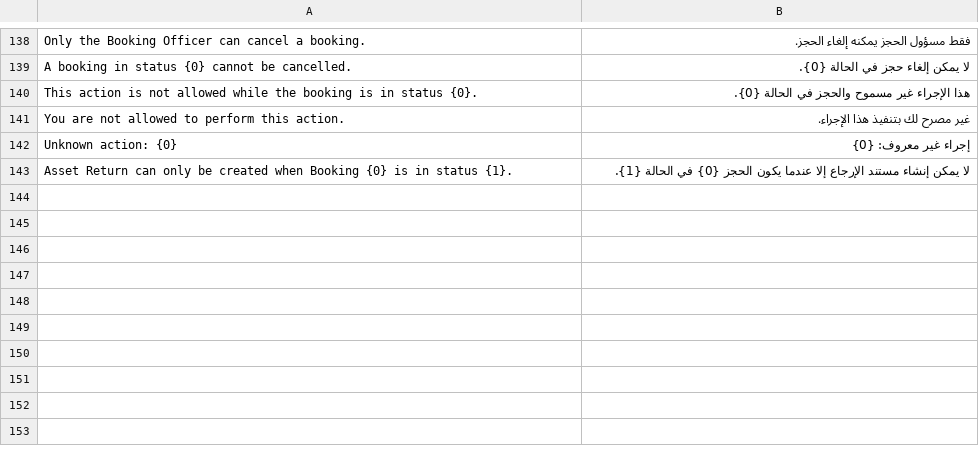
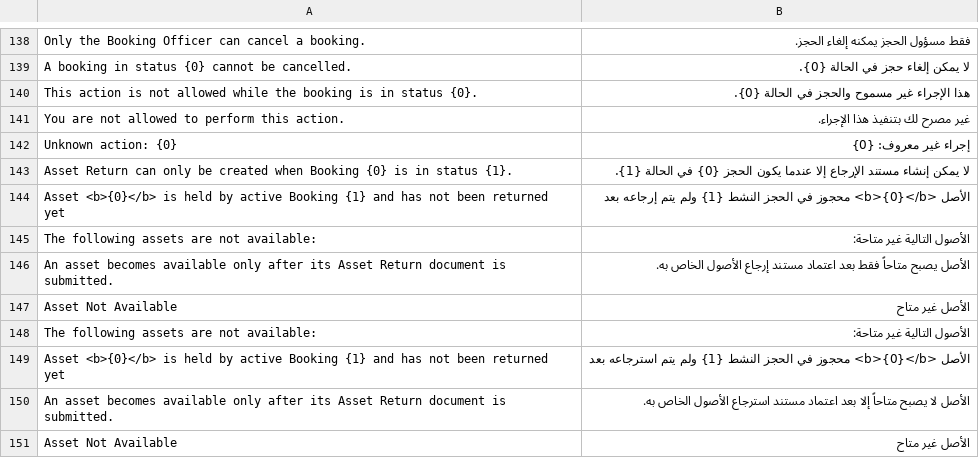
Before and after one commit to Mubtkir-ERP/Mu-Booking, a CSV file: mu_booking/translations/ar.csv, drawn as a sheet; only a part is shown, gaps mark what is left out; the diff names each change by its address in the sheet, - before the commit and + after, or states it on an @@ line.

Commit message:
Block booking assets that are not returned yet; guard grid scroll jump
- check_asset_conflict now blocks any asset held by an active submitted
  booking (any date) until its Asset Return is submitted or the booking
  is cancelled, matching the spec rule that time alone never frees an asset
- Keep scroll position when picking an asset in the grid (Frappe may
  rebuild the row when fetched fields arrive and scroll to top)
- Skip redundant asset gallery re-renders; keep Save button when the form
  turns dirty while action buttons load

```diff
--- a/mu_booking/translations/ar.csv
+++ b/mu_booking/translations/ar.csv
+row 144: Asset <b>{0}</b> is held by active Booking {1} and has not been returned yet | الأصل <b>{0}</b> محجوز في الحجز النشط {1} ولم يتم إرجاعه بعد
+row 145: The following assets are not available: | الأصول التالية غير متاحة:
+row 146: An asset becomes available only after its Asset Return document is submitted. | الأصل يصبح متاحاً فقط بعد اعتماد مستند إرجاع الأصول الخاص به.
+row 147: Asset Not Available | الأصل غير متاح
+row 148: The following assets are not available: | الأصول التالية غير متاحة:
+row 149: Asset <b>{0}</b> is held by active Booking {1} and has not been returned yet | الأصل <b>{0}</b> محجوز في الحجز النشط {1} ولم يتم استرجاعه بعد
+row 150: An asset becomes available only after its Asset Return document is submitted. | الأصل لا يصبح متاحاً إلا بعد اعتماد مستند استرجاع الأصول الخاص به.
+row 151: Asset Not Available | الأصل غير متاح
```
Also changed, not shown: 2 other files.
